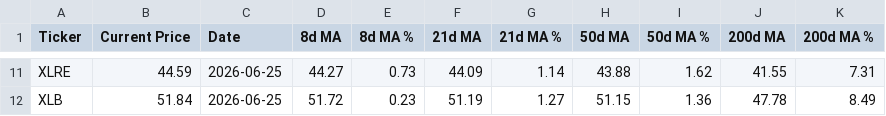
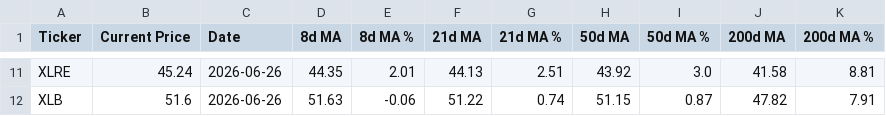
Before and after one commit to darkchocolateapps/magma, a CSV file: spsec_moving_averages.csv, drawn as a sheet; only a part is shown, gaps mark what is left out; the diff covers the shown part only; the diff names each change by its address in the sheet, - before the commit and + after, or states it on an @@ line.

```diff
--- a/spsec_moving_averages.csv
+++ b/spsec_moving_averages.csv
-B11 (Current Price): 44.59
+B11 (Current Price): 45.24
-C11:C12 (Date): 2026-06-25
+C11:C12 (Date): 2026-06-26
-D11 (8d MA): 44.27
+D11 (8d MA): 44.35
-E11 (8d MA %): 0.73
+E11 (8d MA %): 2.01
-F11 (21d MA): 44.09
+F11 (21d MA): 44.13
-G11 (21d MA %): 1.14
+G11 (21d MA %): 2.51
-H11 (50d MA): 43.88
+H11 (50d MA): 43.92
-I11 (50d MA %): 1.62
+I11 (50d MA %): 3.0
-J11 (200d MA): 41.55
+J11 (200d MA): 41.58
-K11 (200d MA %): 7.31
+K11 (200d MA %): 8.81
-B12 (Current Price): 51.84
+B12 (Current Price): 51.6
-D12 (8d MA): 51.72
+D12 (8d MA): 51.63
-E12 (8d MA %): 0.23
+E12 (8d MA %): -0.06
-F12 (21d MA): 51.19
+F12 (21d MA): 51.22
-G12 (21d MA %): 1.27
+G12 (21d MA %): 0.74
-I12 (50d MA %): 1.36
+I12 (50d MA %): 0.87
-J12 (200d MA): 47.78
+J12 (200d MA): 47.82
-K12 (200d MA %): 8.49
+K12 (200d MA %): 7.91
```
Also changed, not shown: 88 edited cells elsewhere in this file.
